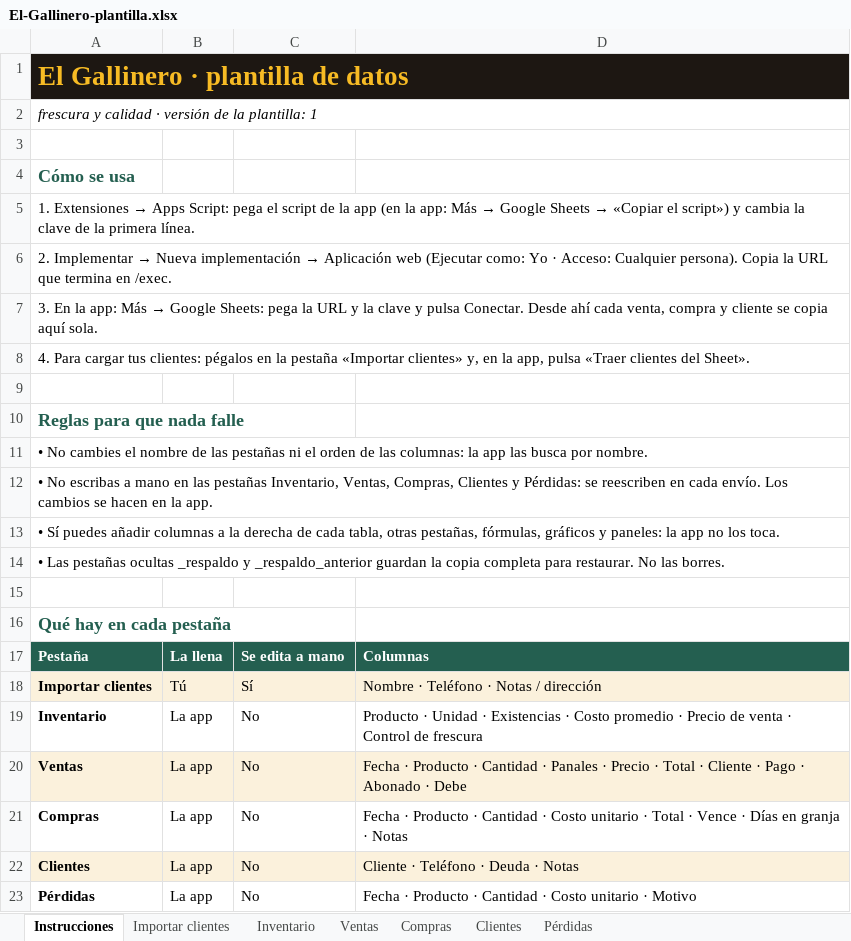
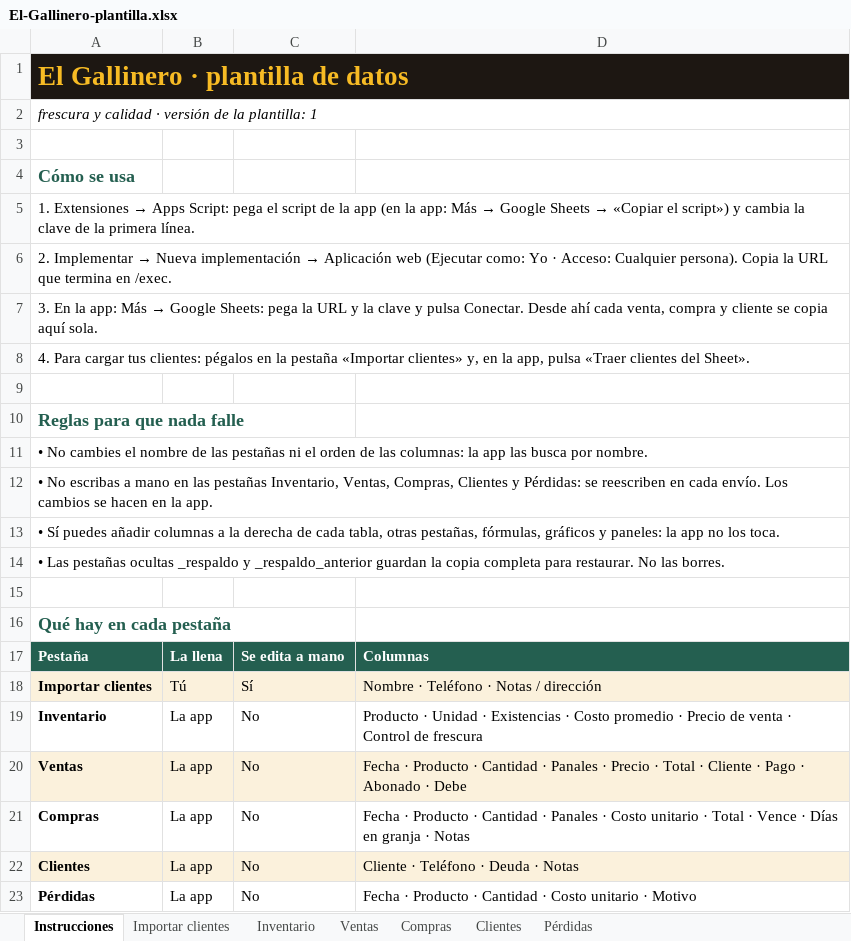
Before and after one commit to WokerJJ/el-gallinero, an Excel workbook: plantilla/El-Gallinero-plantilla.xlsx, sheet Instrucciones, drawn as a sheet; values as stored, in another font and other column widths than the file's, no borders; the diff names each change by its address in the sheet, - before the commit and + after, or states it on an @@ line.

Commit message:
feat: columna Panales en Compras del Sheet y la plantilla

```diff
--- a/plantilla/El-Gallinero-plantilla.xlsx (sheet Instrucciones)
+++ b/plantilla/El-Gallinero-plantilla.xlsx (sheet Instrucciones)
-D21: …Cantidad · Costo unitario…
+D21: …Cantidad · Panales · Costo unitario…
```
Also changed, not shown: sheet Compras, 2 other files.
